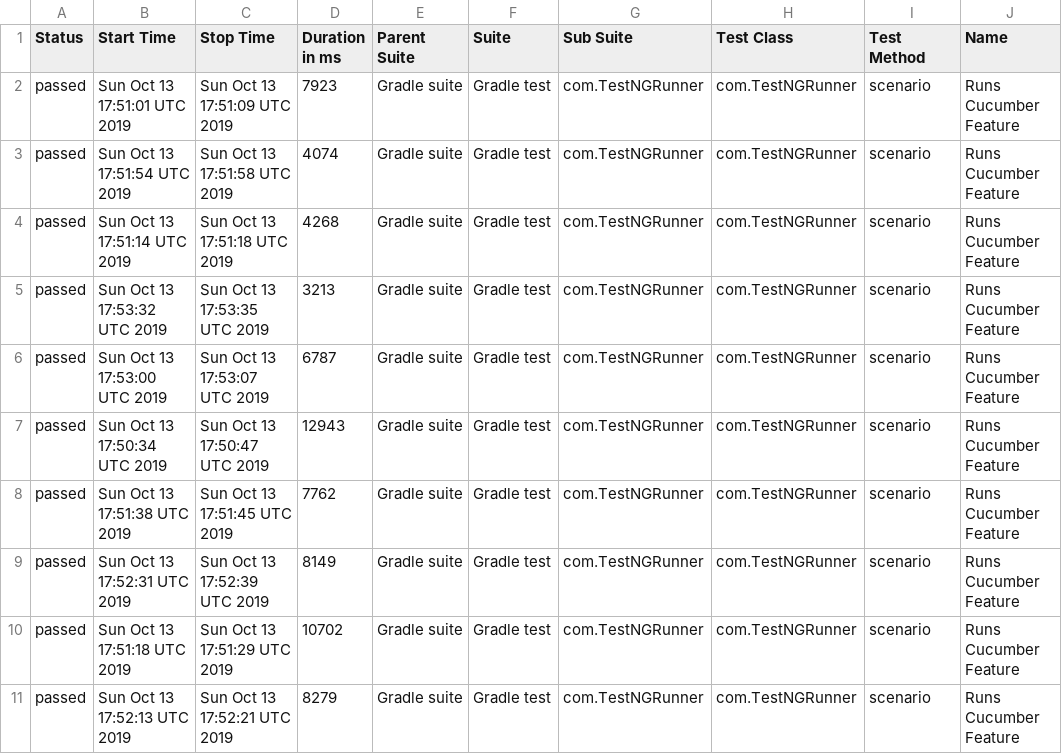
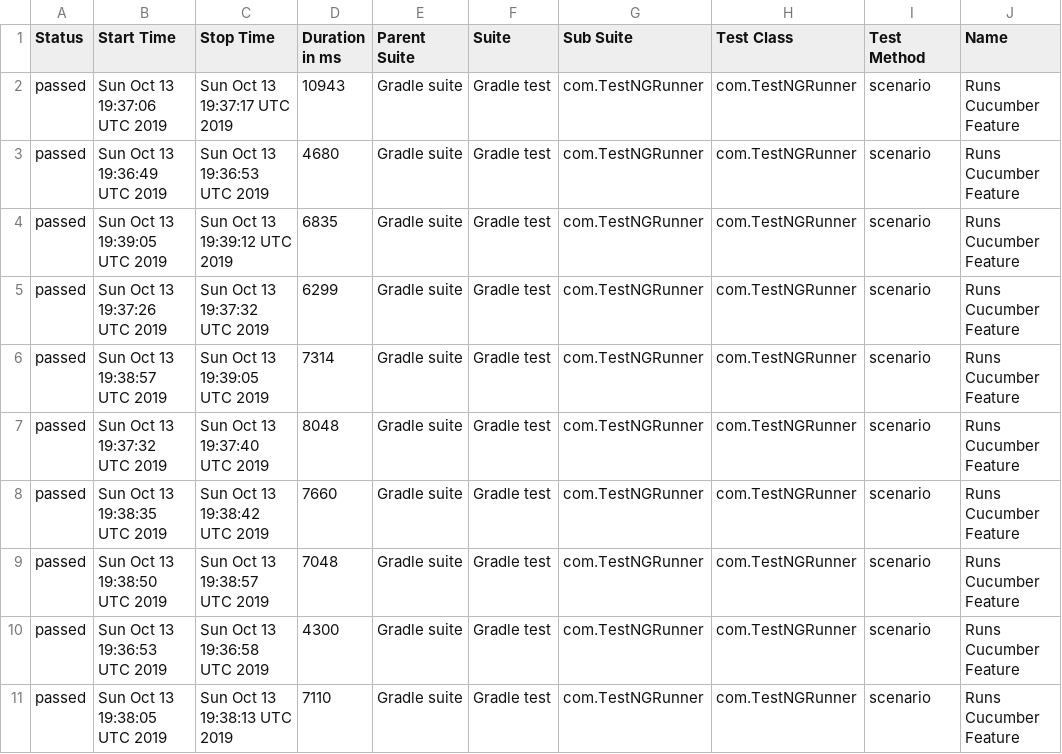
Before and after one commit to kamil-nowocin/Test_Automation-automationpractice, a CSV file: data/suites.csv, drawn as a sheet; only a part is shown; the diff covers the shown part only; the diff names each change by its address in the sheet, - before the commit and + after, or states it on an @@ line.

```diff
--- a/data/suites.csv
+++ b/data/suites.csv
-B2 (Start Time): Sun Oct 13 17:51:01 UTC 2019
+B2 (Start Time): Sun Oct 13 19:37:06 UTC 2019
-C2 (Stop Time): Sun Oct 13 17:51:09 UTC 2019
+C2 (Stop Time): Sun Oct 13 19:37:17 UTC 2019
-D2 (Duration in ms): 7923
+D2 (Duration in ms): 10943
-B3 (Start Time): Sun Oct 13 17:51:54 UTC 2019
+B3 (Start Time): Sun Oct 13 19:36:49 UTC 2019
-C3 (Stop Time): Sun Oct 13 17:51:58 UTC 2019
+C3 (Stop Time): Sun Oct 13 19:36:53 UTC 2019
-D3 (Duration in ms): 4074
+D3 (Duration in ms): 4680
-B4 (Start Time): Sun Oct 13 17:51:14 UTC 2019
+B4 (Start Time): Sun Oct 13 19:39:05 UTC 2019
-C4 (Stop Time): Sun Oct 13 17:51:18 UTC 2019
+C4 (Stop Time): Sun Oct 13 19:39:12 UTC 2019
-D4 (Duration in ms): 4268
+D4 (Duration in ms): 6835
-B5 (Start Time): Sun Oct 13 17:53:32 UTC 2019
+B5 (Start Time): Sun Oct 13 19:37:26 UTC 2019
-C5 (Stop Time): Sun Oct 13 17:53:35 UTC 2019
+C5 (Stop Time): Sun Oct 13 19:37:32 UTC 2019
-D5 (Duration in ms): 3213
+D5 (Duration in ms): 6299
-B6 (Start Time): Sun Oct 13 17:53:00 UTC 2019
+B6 (Start Time): Sun Oct 13 19:38:57 UTC 2019
-C6 (Stop Time): Sun Oct 13 17:53:07 UTC 2019
+C6 (Stop Time): Sun Oct 13 19:39:05 UTC 2019
-D6 (Duration in ms): 6787
+D6 (Duration in ms): 7314
-B7 (Start Time): Sun Oct 13 17:50:34 UTC 2019
+B7 (Start Time): Sun Oct 13 19:37:32 UTC 2019
-C7 (Stop Time): Sun Oct 13 17:50:47 UTC 2019
+C7 (Stop Time): Sun Oct 13 19:37:40 UTC 2019
-D7 (Duration in ms): 12943
+D7 (Duration in ms): 8048
-B8 (Start Time): Sun Oct 13 17:51:38 UTC 2019
+B8 (Start Time): Sun Oct 13 19:38:35 UTC 2019
-C8 (Stop Time): Sun Oct 13 17:51:45 UTC 2019
+C8 (Stop Time): Sun Oct 13 19:38:42 UTC 2019
-D8 (Duration in ms): 7762
+D8 (Duration in ms): 7660
-B9 (Start Time): Sun Oct 13 17:52:31 UTC 2019
+B9 (Start Time): Sun Oct 13 19:38:50 UTC 2019
-C9 (Stop Time): Sun Oct 13 17:52:39 UTC 2019
+C9 (Stop Time): Sun Oct 13 19:38:57 UTC 2019
-D9 (Duration in ms): 8149
+D9 (Duration in ms): 7048
-B10 (Start Time): Sun Oct 13 17:51:18 UTC 2019
+B10 (Start Time): Sun Oct 13 19:36:53 UTC 2019
-C10 (Stop Time): Sun Oct 13 17:51:29 UTC 2019
+C10 (Stop Time): Sun Oct 13 19:36:58 UTC 2019
-D10 (Duration in ms): 10702
+D10 (Duration in ms): 4300
-B11 (Start Time): Sun Oct 13 17:52:13 UTC 2019
+B11 (Start Time): Sun Oct 13 19:38:05 UTC 2019
-C11 (Stop Time): Sun Oct 13 17:52:21 UTC 2019
+C11 (Stop Time): Sun Oct 13 19:38:13 UTC 2019
-D11 (Duration in ms): 8279
+D11 (Duration in ms): 7110
```
Also changed, not shown: 51 edited cells elsewhere in this file, 48 other files.
